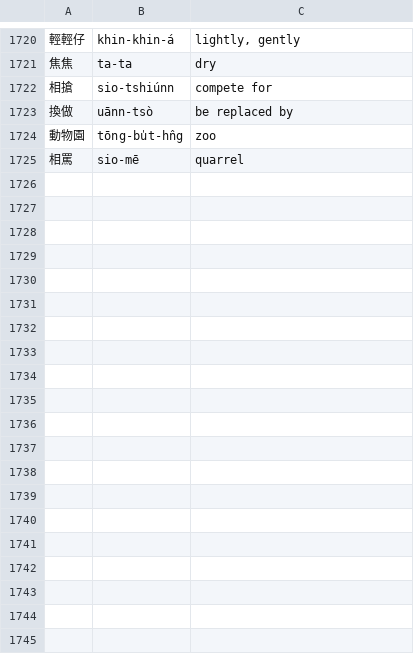
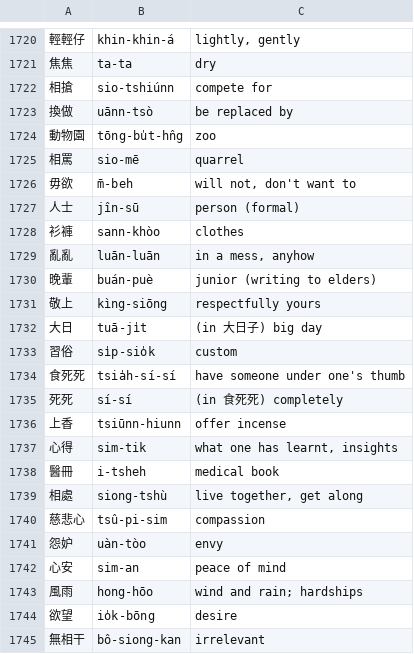
Before and after one commit to tbrapor-arch/tsehtu, a TSV file: course/glosses_en.tsv, drawn as a sheet; only a part is shown, gaps mark what is left out; the diff covers the shown part only.

```diff
--- a/course/glosses_en.tsv
+++ b/course/glosses_en.tsv
@@ -1725 +1725,21 @@
 相罵	sio-mē	quarrel
+毋欲	m̄-beh	will not, don't want to
+人士	jîn-sū	person (formal)
+衫褲	sann-khòo	clothes
+亂亂	luān-luān	in a mess, anyhow
+晚輩	buán-puè	junior (writing to elders)
+敬上	kìng-siōng	respectfully yours
+大日	tuā-ji̍t	(in 大日子) big day
+習俗	si̍p-sio̍k	custom
+食死死	tsia̍h-sí-sí	have someone under one's thumb
+死死	sí-sí	(in 食死死) completely
+上香	tsiūnn-hiunn	offer incense
+心得	sim-tik	what one has learnt, insights
+醫冊	i-tsheh	medical book
+相處	siong-tshù	live together, get along
+慈悲心	tsû-pi-sim	compassion
+怨妒	uàn-tòo	envy
+心安	sim-an	peace of mind
+風雨	hong-hōo	wind and rain; hardships
+欲望	io̍k-bōng	desire
+無相干	bô-siong-kan	irrelevant
```
Also changed, not shown: 21 added rows elsewhere in this file, 3 other files.
